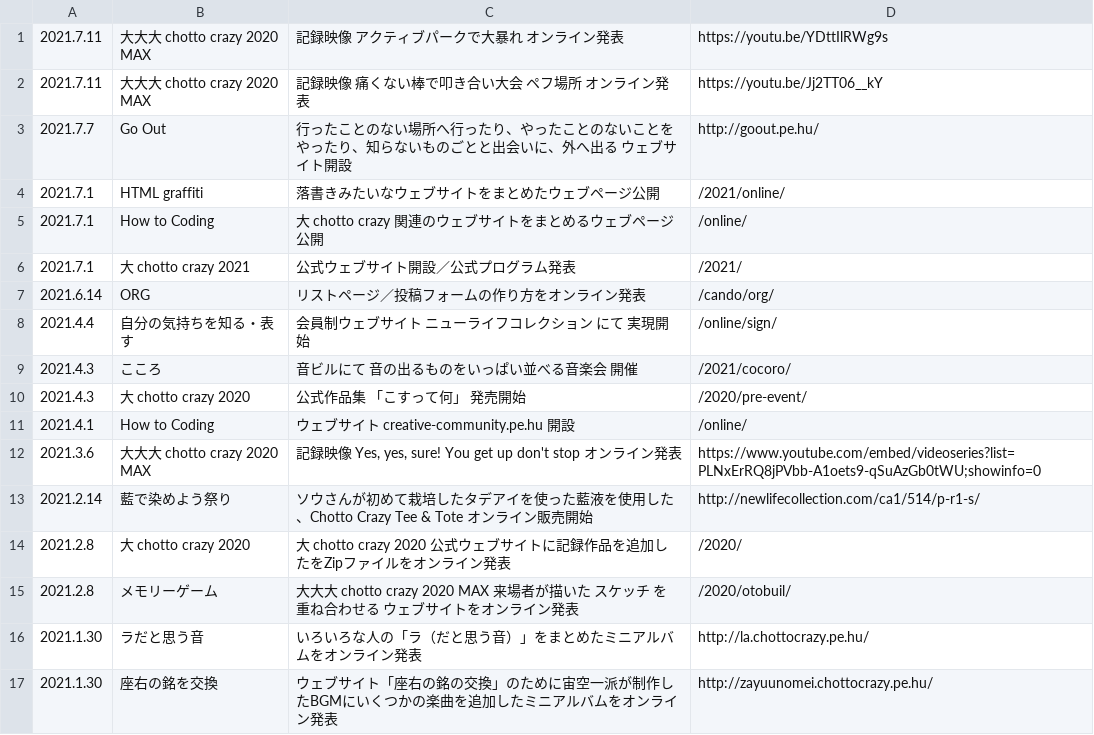
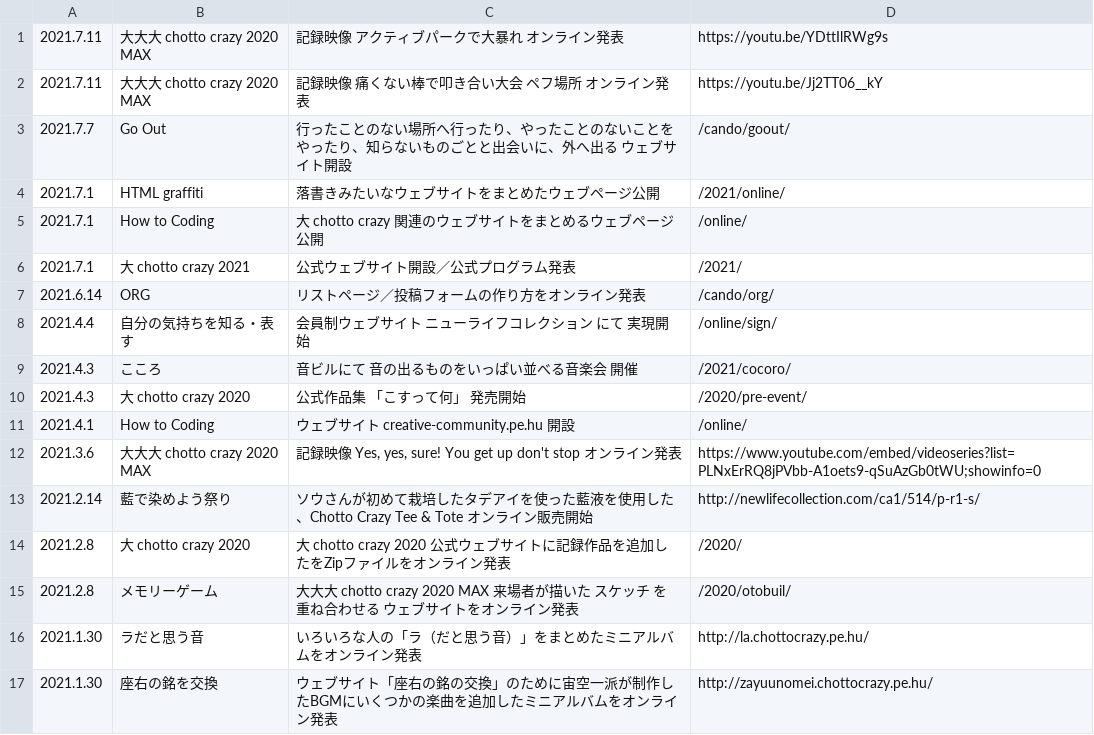
Before and after one commit to chottocrazy/index, a CSV file: update/topics.csv, drawn as a sheet.

```diff
--- a/update/topics.csv
+++ b/update/topics.csv
@@ -2,3 +2,3 @@
 2021.7.11,"大大大 chotto crazy 2020 MAX","記録映像 痛くない棒で叩き合い大会 ペフ場所 オンライン発表",https://youtu.be/Jj2TT06__kY
-2021.7.7,Go Out,行ったことのない場所へ行ったり、やったことのないことをやったり、知らないものごとと出会いに、外へ出る ウェブサイト開設,http://goout.pe.hu/
+2021.7.7,Go Out,行ったことのない場所へ行ったり、やったことのないことをやったり、知らないものごとと出会いに、外へ出る ウェブサイト開設,/cando/goout/
 2021.7.1,HTML graffiti,落書きみたいなウェブサイトをまとめたウェブページ公開,/2021/online/
```
Also changed, not shown: programs/programs.csv.
